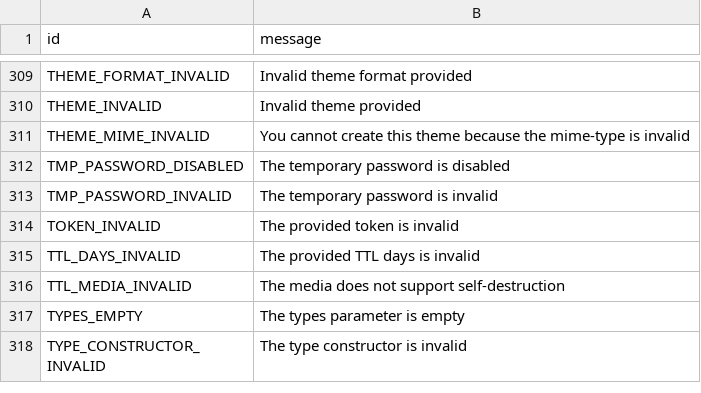
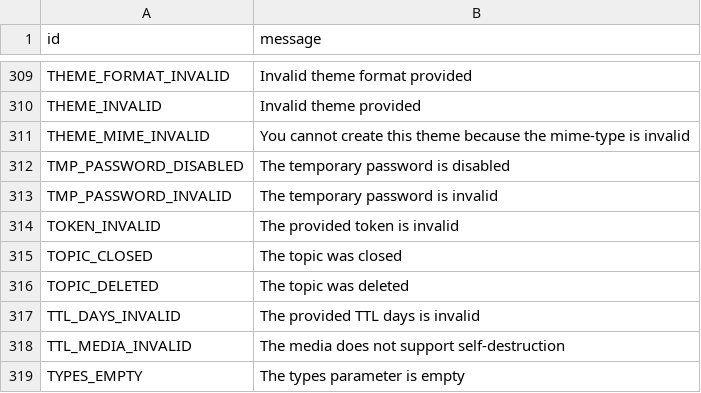
Before and after one commit to Mayuri-Chan/pyrofork, a TSV file: compiler/errors/source/400_BAD_REQUEST.tsv, drawn as a sheet; only a part is shown, gaps mark what is left out; the shorter side is filled out with more unchanged rows; the diff names each change by its address in the sheet, - before the commit and + after, or states it on an @@ line.

Commit message:
PyroFork: add TOPIC_CLOSED and TOPIC_DELETED to known errors
Signed-off-by: wulan17 <wulan17@nusantararom.org>

```diff
--- a/compiler/errors/source/400_BAD_REQUEST.tsv
+++ b/compiler/errors/source/400_BAD_REQUEST.tsv
+row 315: TOPIC_CLOSED | The topic was closed
+row 316: TOPIC_DELETED | The topic was deleted
```
